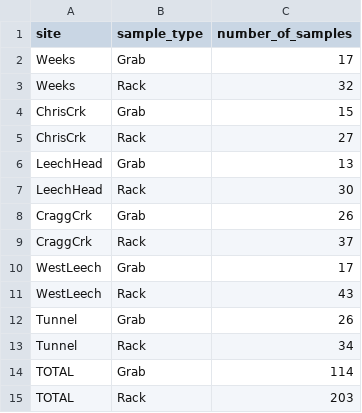
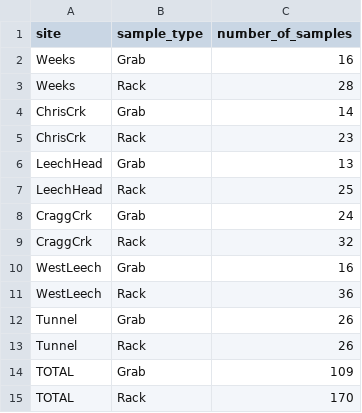
Before and after one commit to HJMcSorley/UBC_MSc_thesis, a CSV file: R-outputs_UBC-forWater-MSc_HMc/tables/summary_wet-season_subbasins-SampleCount.csv, drawn as a sheet.

```diff
--- a/R-outputs_UBC-forWater-MSc_HMc/tables/summary_wet-season_subbasins-SampleCount.csv
+++ b/R-outputs_UBC-forWater-MSc_HMc/tables/summary_wet-season_subbasins-SampleCount.csv
@@ -1,15 +1,15 @@
 site,sample_type,number_of_samples
-Weeks,Grab,17
-Weeks,Rack,32
-ChrisCrk,Grab,15
-ChrisCrk,Rack,27
+Weeks,Grab,16
+Weeks,Rack,28
+ChrisCrk,Grab,14
+ChrisCrk,Rack,23
 LeechHead,Grab,13
-LeechHead,Rack,30
-CraggCrk,Grab,26
-CraggCrk,Rack,37
-WestLeech,Grab,17
-WestLeech,Rack,43
+LeechHead,Rack,25
+CraggCrk,Grab,24
+CraggCrk,Rack,32
+WestLeech,Grab,16
+WestLeech,Rack,36
 Tunnel,Grab,26
-Tunnel,Rack,34
-TOTAL,Grab,114
-TOTAL,Rack,203
+Tunnel,Rack,26
+TOTAL,Grab,109
+TOTAL,Rack,170
```
Also changed, not shown: R-outputs_UBC-forWater-MSc_HMc/tables/DOC-Subbasin_summary_CategoryIntegration.csv, R-outputs_UBC-forWater-MSc_HMc/tables/summary_samples-count.csv, 27 other files.
